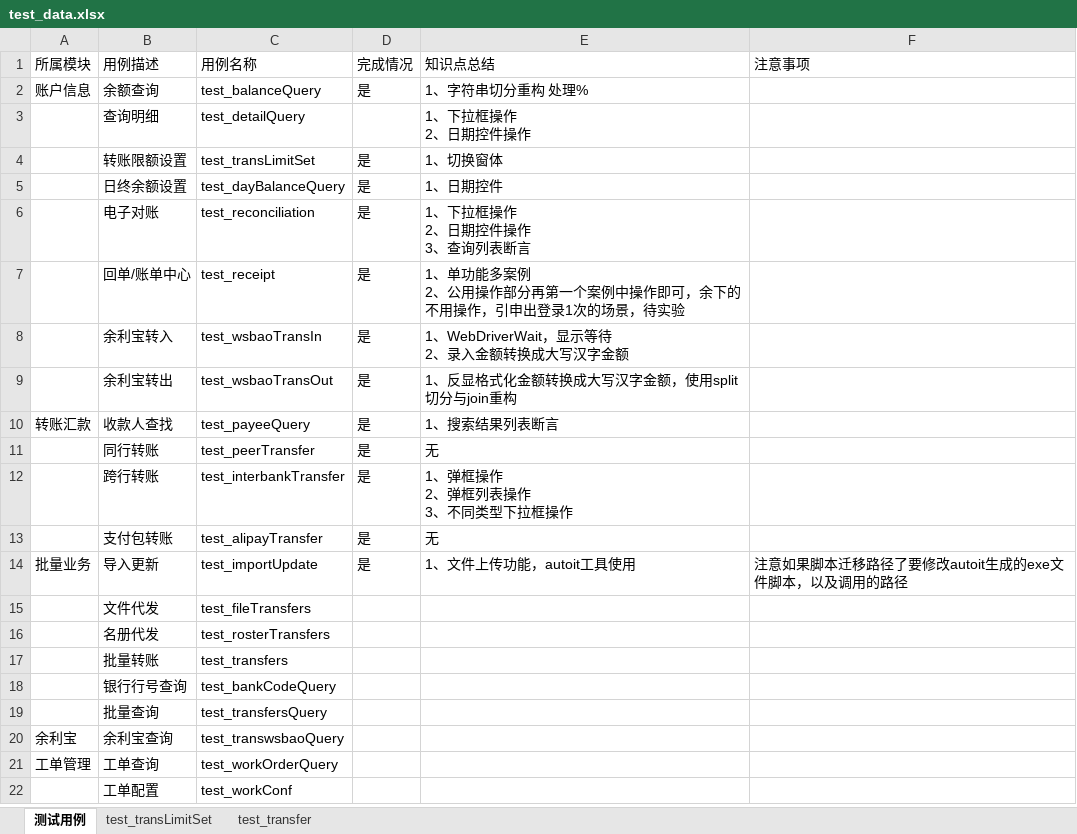
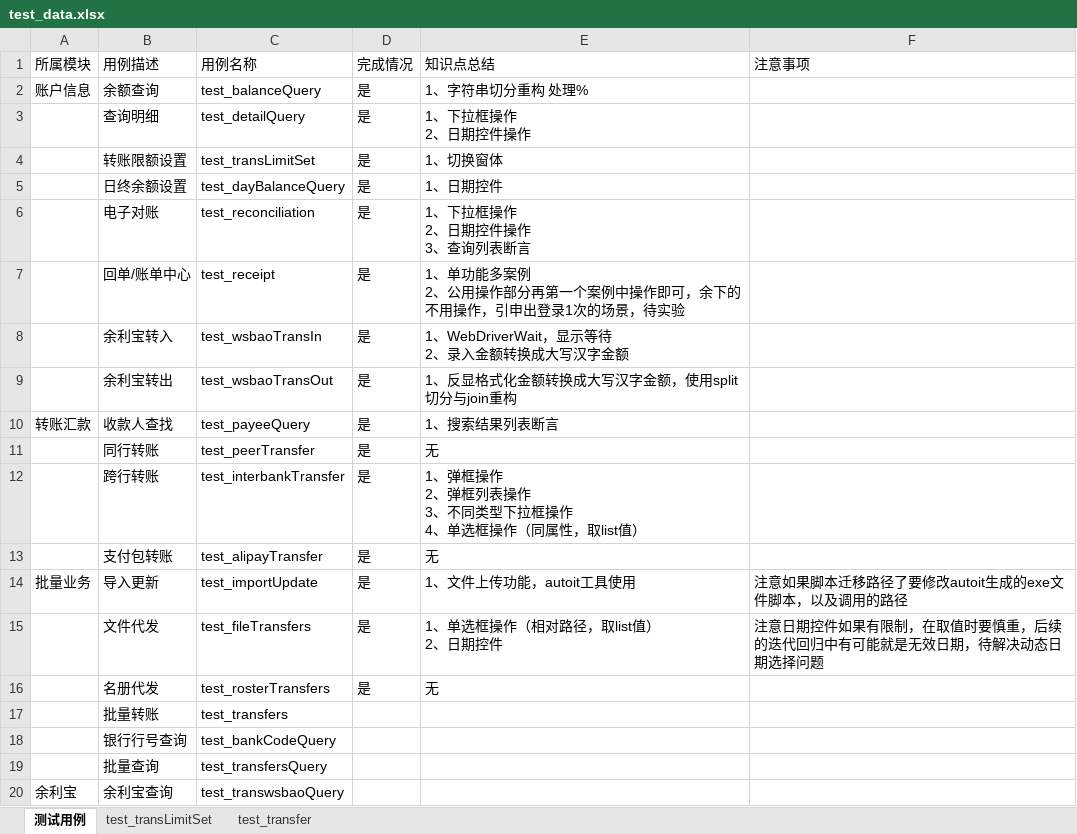
Before and after one commit to zhangq0813/pyautoTest-qywy, an Excel workbook: commom/test_data.xlsx, sheet 测试用例, drawn as a sheet; only a part is shown; the shorter side is filled out with more unchanged rows; values as stored, in another font and other column widths than the file's, no borders; ↵ is a line break in a cell; the diff names each change by its address in the sheet, - before the commit and + after, or states it on an @@ line.

```diff
--- a/commom/test_data.xlsx (sheet 测试用例)
+++ b/commom/test_data.xlsx (sheet 测试用例)
-D3 (完成情况): (empty)
+D3 (完成情况): 是
-E12 (知识点总结): 1、弹框操作 ↵ 2、弹框列表操作 ↵ 3、不同类型下拉框操作
+E12 (知识点总结): 1、弹框操作 ↵ 2、弹框列表操作 ↵ 3、不同类型下拉框操作 ↵ 4、单选框操作（同属性，取list值）
-D15:D16 (完成情况): (empty)
+D15:D16 (完成情况): 是
-E15 (知识点总结): (empty)
+E15 (知识点总结): 1、单选框操作（相对路径，取list值） ↵ 2、日期控件
-F15 (注意事项): (empty)
+F15 (注意事项): 注意日期控件如果有限制，在取值时要慎重，后续的迭代回归中有可能就是无效日期，待解决动态日期选择问题
-E16 (知识点总结): (empty)
+E16 (知识点总结): 无
```
Also changed, not shown: 5 other files.
